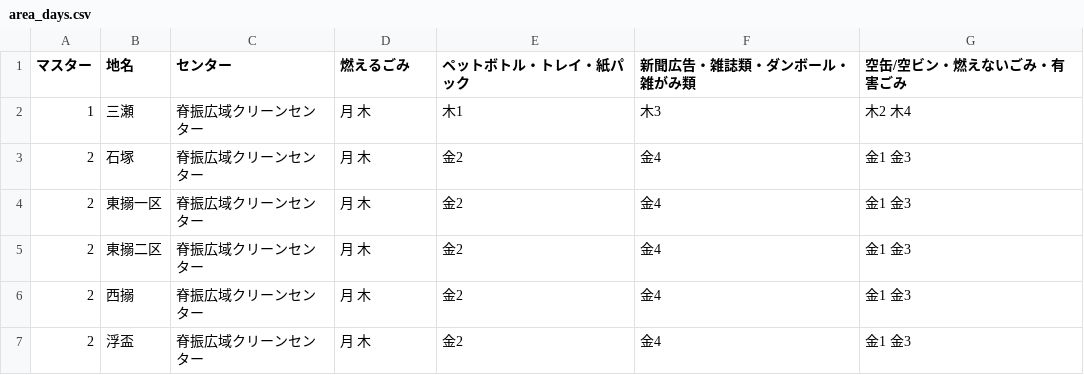
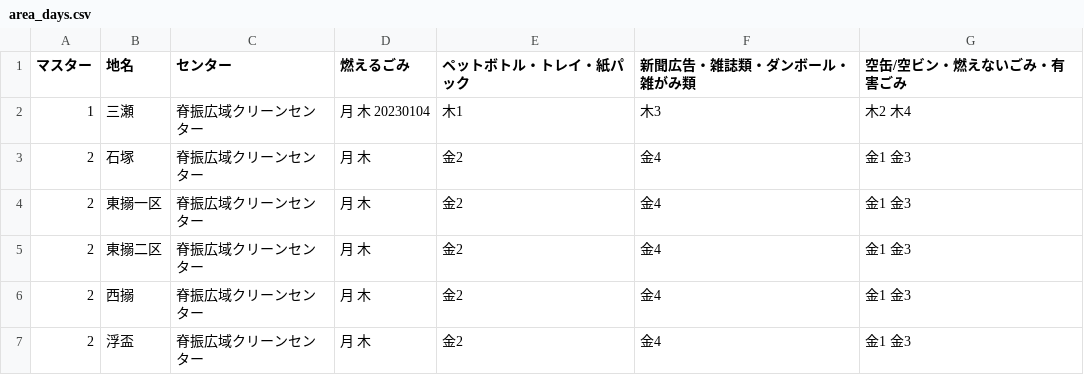
Before and after one commit to codeforsaga/5374_2, a CSV file: data/area_days.csv, drawn as a sheet; only a part is shown.

Commit message:
Update area_days.csv

```diff
--- a/data/area_days.csv
+++ b/data/area_days.csv
@@ -1,3 +1,3 @@
 マスター,地名,センター,燃えるごみ,ペットボトル・トレイ・紙パック,新聞広告・雑誌類・ダンボール・雑がみ類,空缶/空ビン・燃えないごみ・有害ごみ
-1,三瀬,脊振広域クリーンセンター,月 木,木1,木3,木2 木4
+1,三瀬,脊振広域クリーンセンター,月 木 20230104,木1,木3,木2 木4
 2,石塚,脊振広域クリーンセンター,月 木,金2,金4,金1 金3
```
